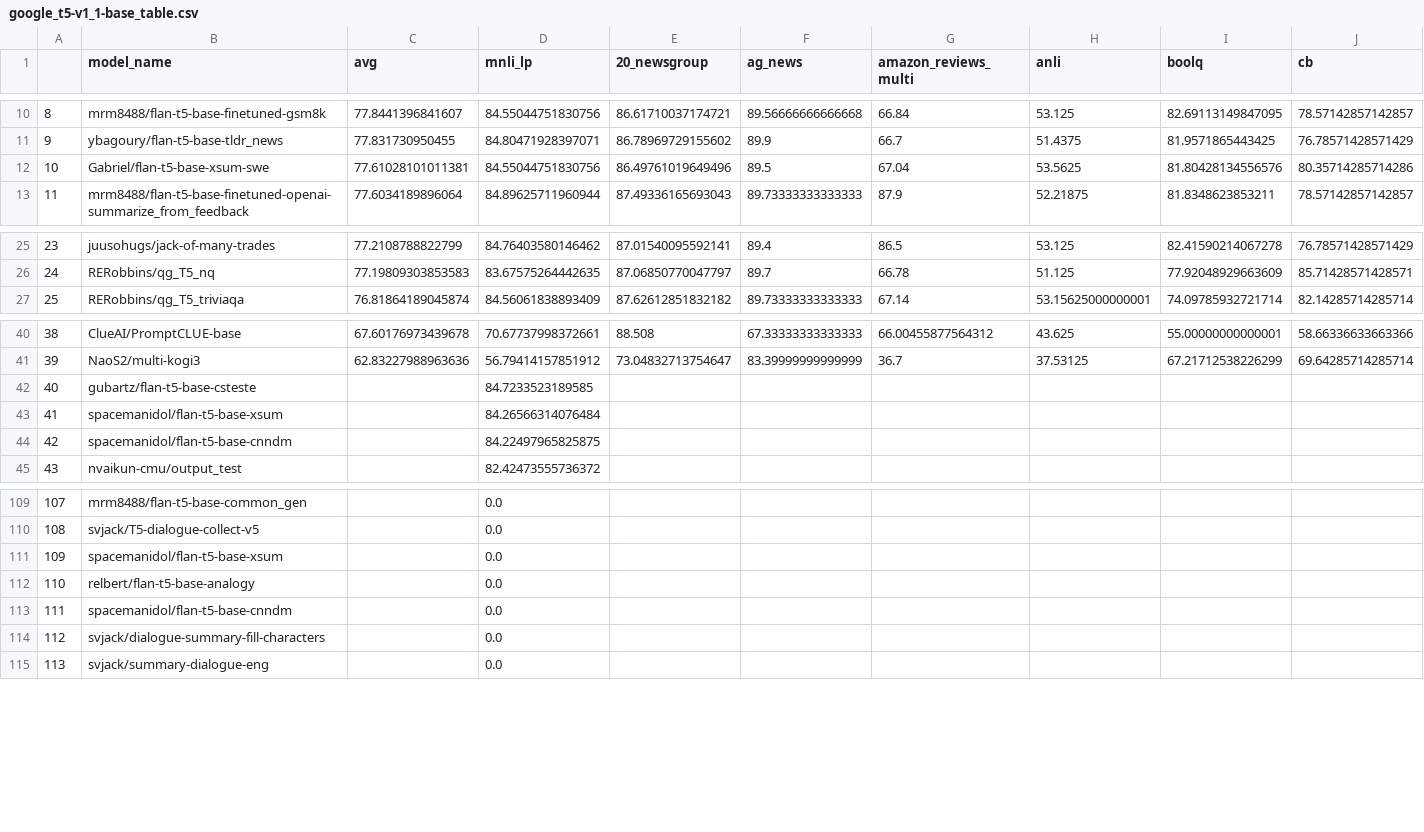
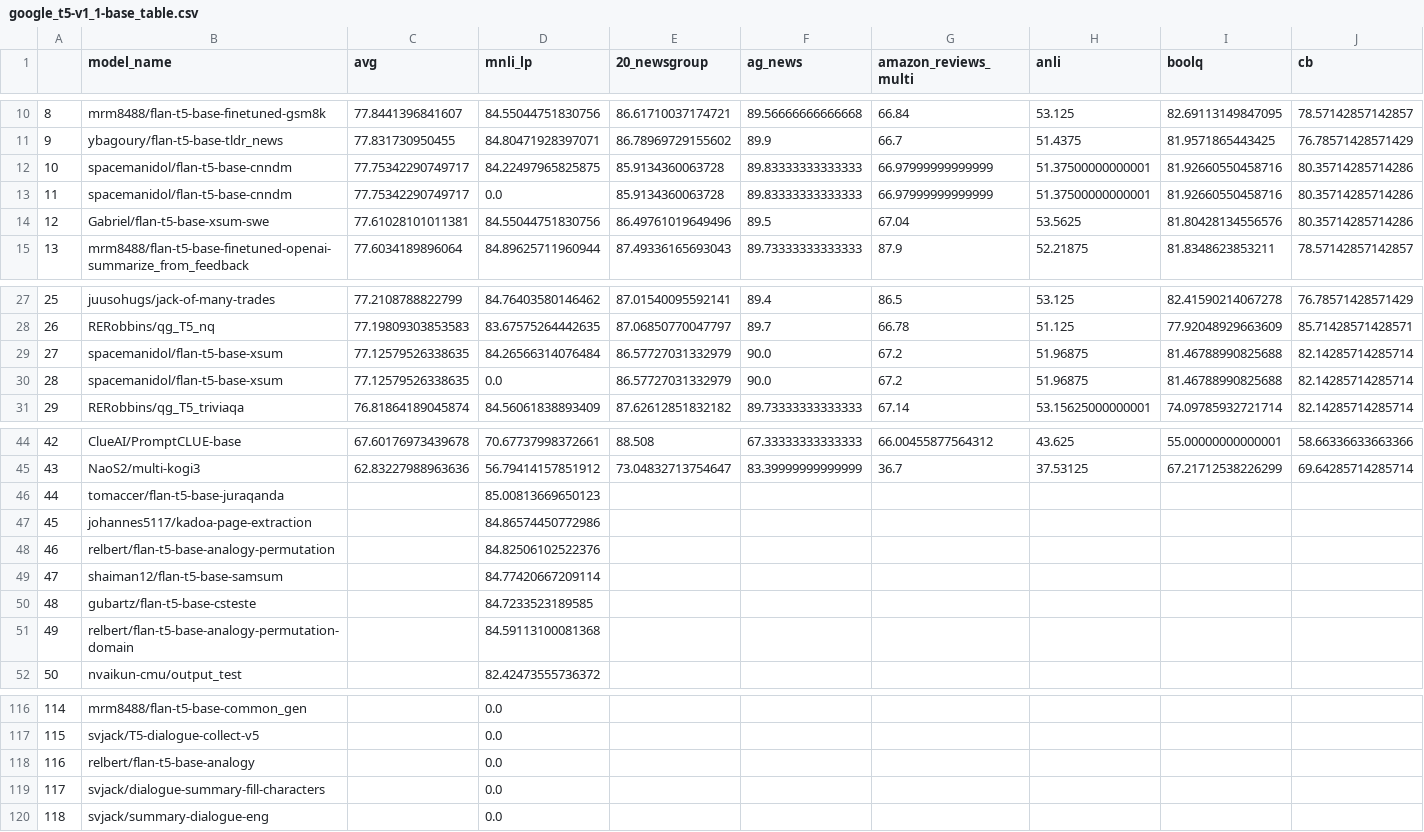
Before and after one commit to IBM/model-recycling, a CSV file: results/google_t5-v1_1-base_table.csv, drawn as a sheet; only a part is shown, gaps mark what is left out; removed rows and columns are numbered as before the commit, all else as after; rows hold the shown columns only; the diff names each change by its address in the sheet, - before the commit and + after, or states it on an @@ line.

Commit message:
update models (auto)

```diff
--- a/results/google_t5-v1_1-base_table.csv
+++ b/results/google_t5-v1_1-base_table.csv
+row 12: 10 | spacemanidol/flan-t5-base-cnndm | 77.75342290749717 | 84.22497965825875 | 85.9134360063728 | 89.83333333333333 | 66.97999999999999 | 51.37500000000001 | 81.92660550458716 | 80.35714285714286
+row 13: 11 | spacemanidol/flan-t5-base-cnndm | 77.75342290749717 | 0.0 | 85.9134360063728 | 89.83333333333333 | 66.97999999999999 | 51.37500000000001 | 81.92660550458716 | 80.35714285714286
@@ column A renumbered from row 14 down @@
+row 29: 27 | spacemanidol/flan-t5-base-xsum | 77.12579526338635 | 84.26566314076484 | 86.57727031332979 | 90.0 | 67.2 | 51.96875 | 81.46788990825688 | 82.14285714285714
+row 30: 28 | spacemanidol/flan-t5-base-xsum | 77.12579526338635 | 0.0 | 86.57727031332979 | 90.0 | 67.2 | 51.96875 | 81.46788990825688 | 82.14285714285714
+row 46: 44 | tomaccer/flan-t5-base-juraqanda |  | 85.00813669650123
+row 47: 45 | johannes5117/kadoa-page-extraction |  | 84.86574450772986
+row 48: 46 | relbert/flan-t5-base-analogy-permutation |  | 84.82506102522376
+row 49: 47 | shaiman12/flan-t5-base-samsum |  | 84.77420667209114
-row 43: 41 | spacemanidol/flan-t5-base-xsum |  | 84.26566314076484
-row 44: 42 | spacemanidol/flan-t5-base-cnndm |  | 84.22497965825875
+row 51: 49 | relbert/flan-t5-base-analogy-permutation-domain |  | 84.59113100081368
-row 111: 109 | spacemanidol/flan-t5-base-xsum |  | 0.0
-row 113: 111 | spacemanidol/flan-t5-base-cnndm |  | 0.0
```
Also changed, not shown: results/bert-base-cased_table.csv, results/bert-base-uncased_table.csv, 7 other files.
